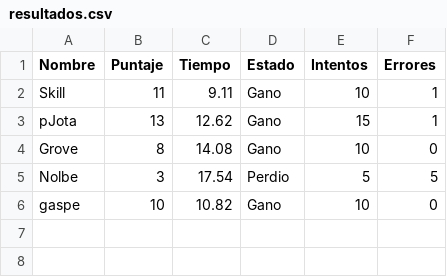
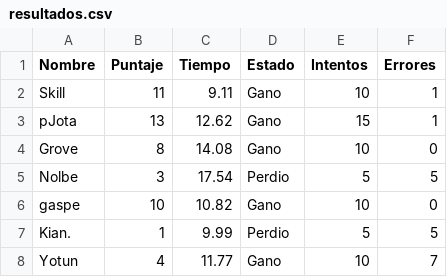
Before and after one commit to grobereiner/Proyecto1, a CSV file: resultados.csv, drawn as a sheet; the diff names each change by its address in the sheet, - before the commit and + after, or states it on an @@ line.

Commit message:
cambiar nombre de modulos y añadir nombre

```diff
--- a/resultados.csv
+++ b/resultados.csv
+row 7: Kian. | 1 | 9.99 | Perdio | 5 | 5
+row 8: Yotun | 4 | 11.77 | Gano | 10 | 7
```
Also changed, not shown: 5 other files.
